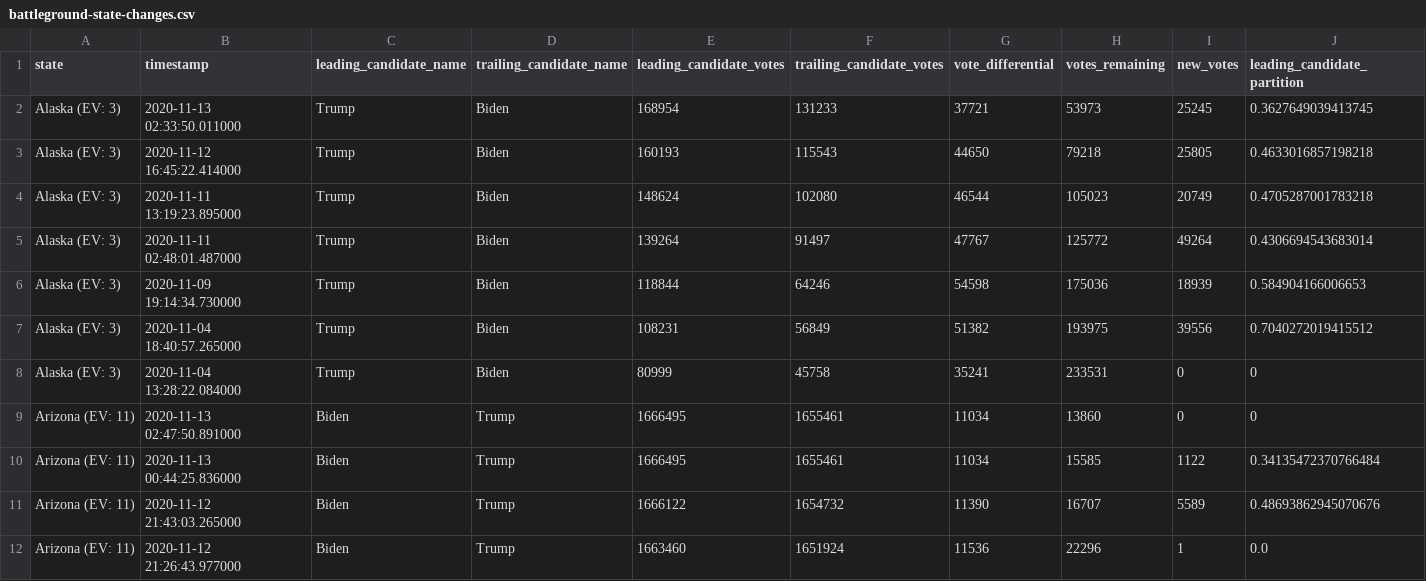
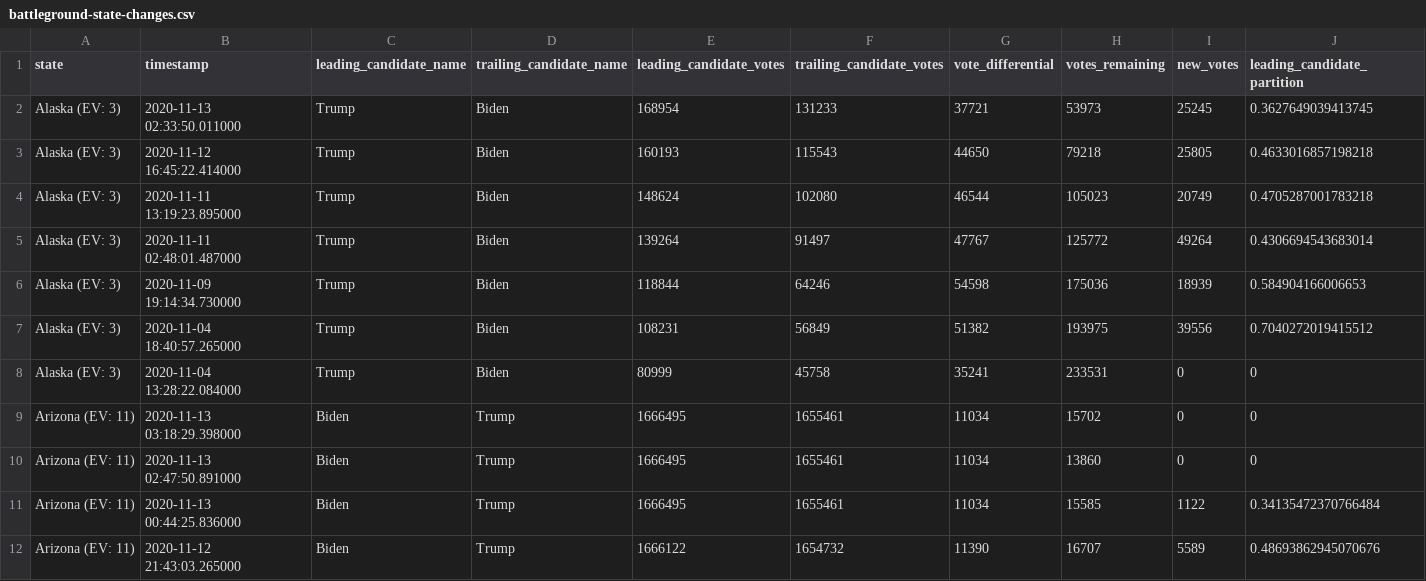
Before and after one commit to ShahyarTaheri/nyt-2020-election-scraper, a CSV file: battleground-state-changes.csv, drawn as a sheet; only a part is shown; the shorter side is filled out with more unchanged rows; rows hold the shown columns only; the diff names each change by its address in the sheet, - before the commit and + after, or states it on an @@ line.

```diff
--- a/battleground-state-changes.csv
+++ b/battleground-state-changes.csv
+row 9: Arizona (EV: 11) | 2020-11-13 03:18:29.398000 | Biden | Trump | 1666495 | 1655461 | 11034 | 15702 | 0 | 0
```
Also changed, not shown: 4 other files.
